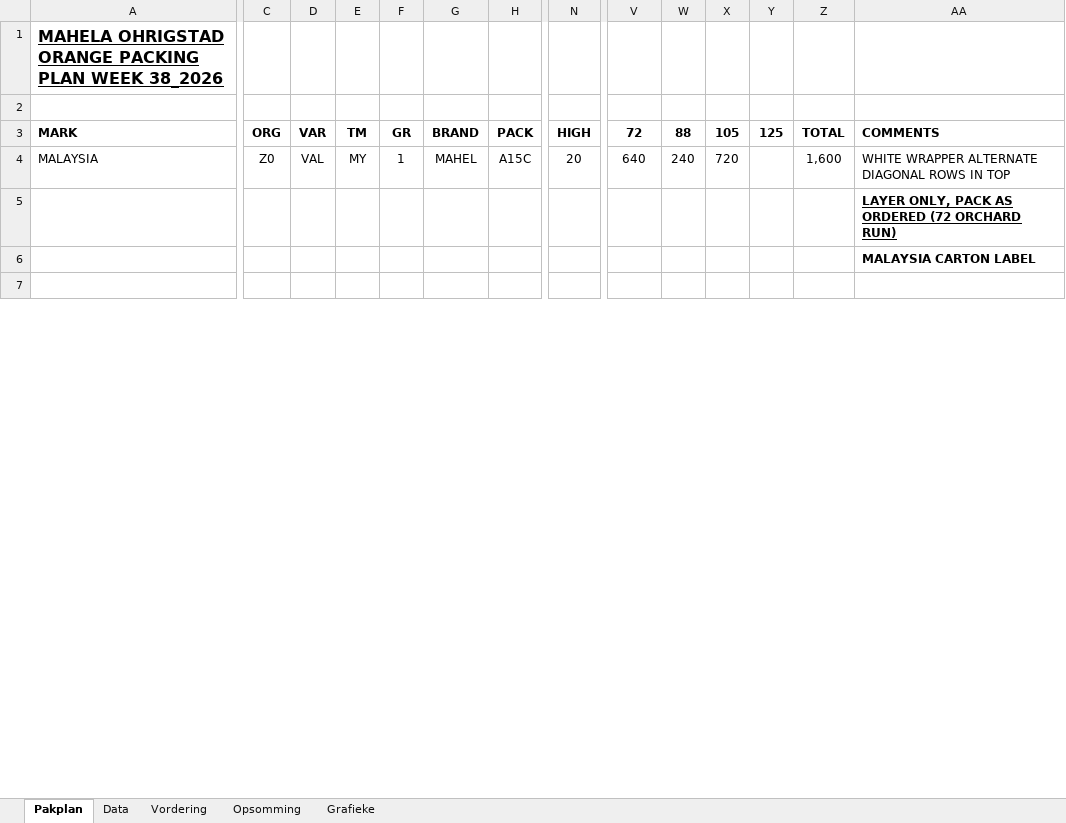
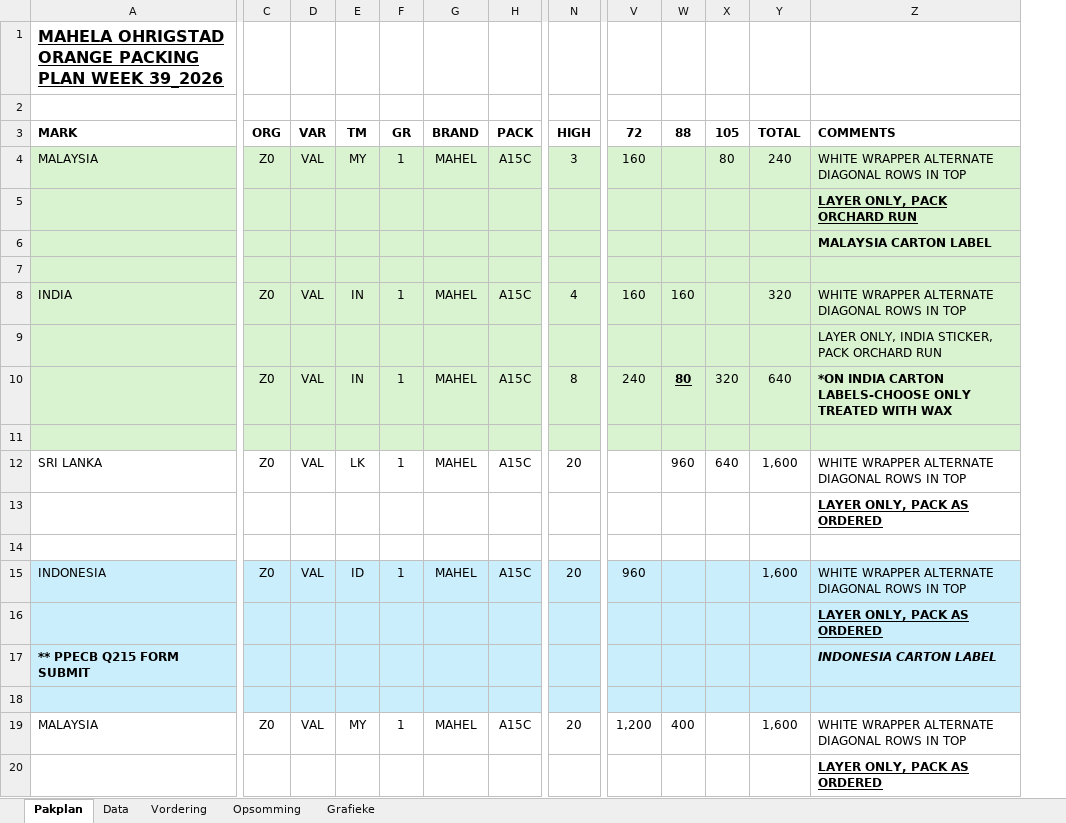
Before and after one commit to MonopoLoid/Pakplan_Vordering, an Excel workbook: Pakplan Vordering Macro Template.xlsm, sheet Pakplan, drawn as a sheet; only a part is shown, gaps mark what is left out; values as stored, in another font and other column widths than the file's, no borders; removed rows and columns are numbered as before the commit, all else as after; rows hold the shown columns only; the diff covers the shown part only; the diff names each change by its address in the sheet, - before the commit and + after, or states it on an @@ line.

```diff
--- a/Pakplan Vordering Macro Template.xlsm (sheet Pakplan)
+++ b/Pakplan Vordering Macro Template.xlsm (sheet Pakplan)
-column Y (125), empty
-A1 (MARK): …PLAN WEEK 38_2026
+A1 (MARK): …PLAN WEEK 39_2026
-A4:X7 fill: none
+A4:X7 fill: #D9F2D0
-N4 (HIGH): 20
+N4 (HIGH): 3
-V4 (72): 640
+V4 (72): 160
-W4 (88): 240
+W4 (88): (empty)
-X4 (105): 720
+X4 (105): 80
-Y4 (TOTAL): 1,600
+Y4 (TOTAL): 240
-Y4:Z7 fill: none
+Y4:Z7 fill: #D9F2D0
-Z5 (COMMENTS): LAYER ONLY, PACK AS ORDERED (72 ORCHARD RUN)
+Z5 (COMMENTS): LAYER ONLY, PACK ORCHARD RUN
+row 8: INDIA | Z0 | VAL | IN | 1 | MAHEL | A15C | 4 | 160 | 160 |  | 320 | WHITE WRAPPER ALTERNATE DIAGONAL ROWS IN TOP
+row 9:  |  |  |  |  |  |  |  |  |  |  |  | LAYER ONLY, INDIA STICKER, PACK ORCHARD RUN
+row 10:  | Z0 | VAL | IN | 1 | MAHEL | A15C | 8 | 240 | 80 | 320 | 640 | *ON INDIA CARTON LABELS-CHOOSE ONLY TREATED WITH WAX
+row 11: (empty)
+row 12: SRI LANKA | Z0 | VAL | LK | 1 | MAHEL | A15C | 20 |  | 960 | 640 | 1,600 | WHITE WRAPPER ALTERNATE DIAGONAL ROWS IN TOP
+row 13:  |  |  |  |  |  |  |  |  |  |  |  | LAYER ONLY, PACK AS ORDERED
+row 14: (empty)
+row 15: INDONESIA | Z0 | VAL | ID | 1 | MAHEL | A15C | 20 | 960 |  |  | 1,600 | WHITE WRAPPER ALTERNATE DIAGONAL ROWS IN TOP
+row 16:  |  |  |  |  |  |  |  |  |  |  |  | LAYER ONLY, PACK AS ORDERED
+row 17: ** PPECB Q215 FORM SUBMIT |  |  |  |  |  |  |  |  |  |  |  | INDONESIA CARTON LABEL
+row 18: (empty)
+row 19: MALAYSIA | Z0 | VAL | MY | 1 | MAHEL | A15C | 20 | 1,200 | 400 |  | 1,600 | WHITE WRAPPER ALTERNATE DIAGONAL ROWS IN TOP
+row 20:  |  |  |  |  |  |  |  |  |  |  |  | LAYER ONLY, PACK AS ORDERED
```
Also changed, not shown: 15 added rows, 19 removed rows, 42 edited cells and cell formats elsewhere in this sheet, sheet Data, sheet Vordering, sheet Opsomming, formulas that keep their value, charts or pictures, 1 other file.
